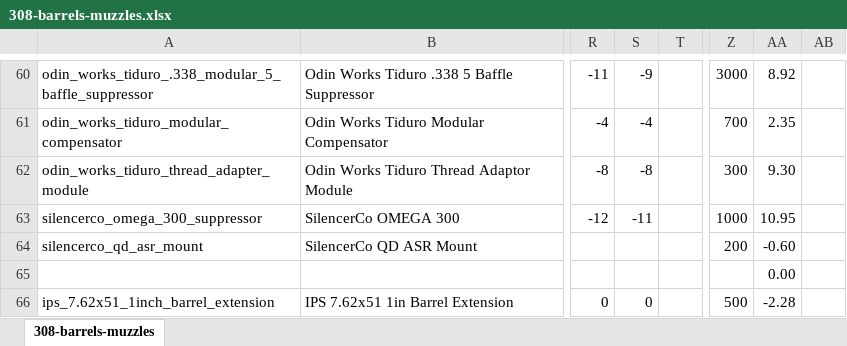
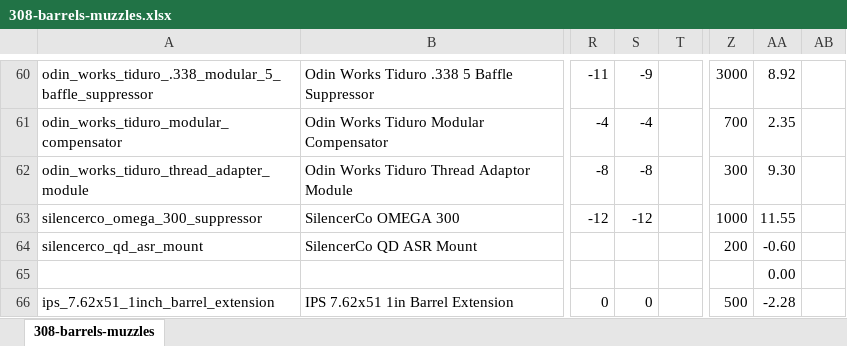
Before and after one commit to recoil-group/deadline-balancing, an Excel workbook: changes/308-barrels-muzzles.xlsx, sheet 308-barrels-muzzles, drawn as a sheet; only a part is shown, gaps mark what is left out; values as stored, in another font and other column widths than the file's, no borders; conditional formats not drawn; the diff names each change by its address in the sheet, - before the commit and + after, or states it on an @@ line.

```diff
--- a/changes/308-barrels-muzzles.xlsx (sheet 308-barrels-muzzles)
+++ b/changes/308-barrels-muzzles.xlsx (sheet 308-barrels-muzzles)
-S63: -11
+S63: -12
-AA63: 10.95
+AA63: 11.55
```
Also changed, not shown: 4 other files.
